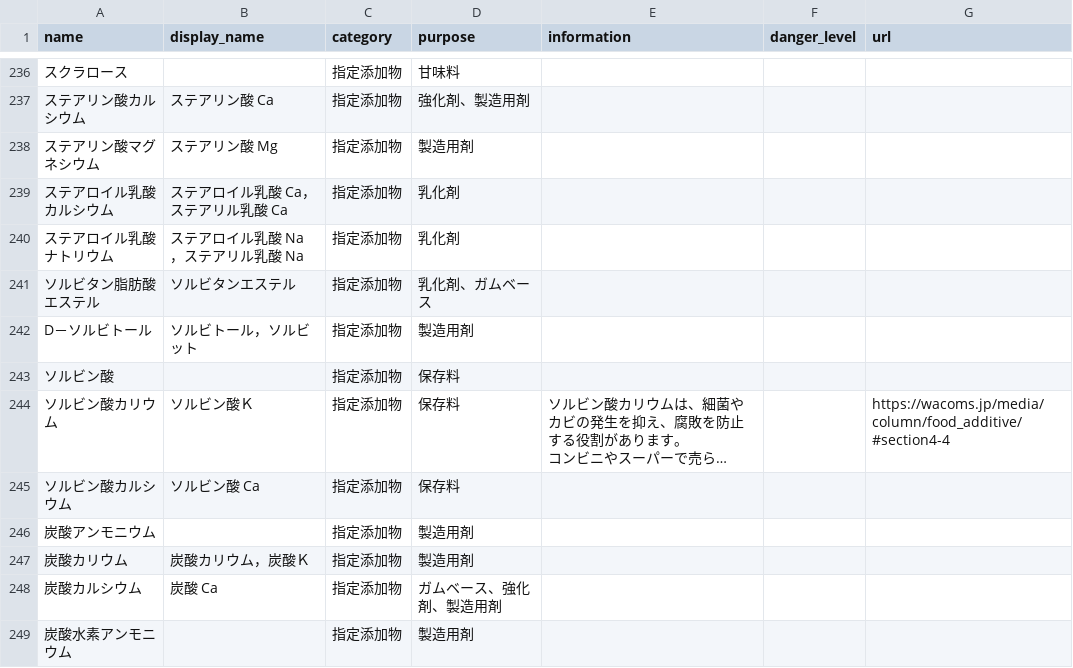
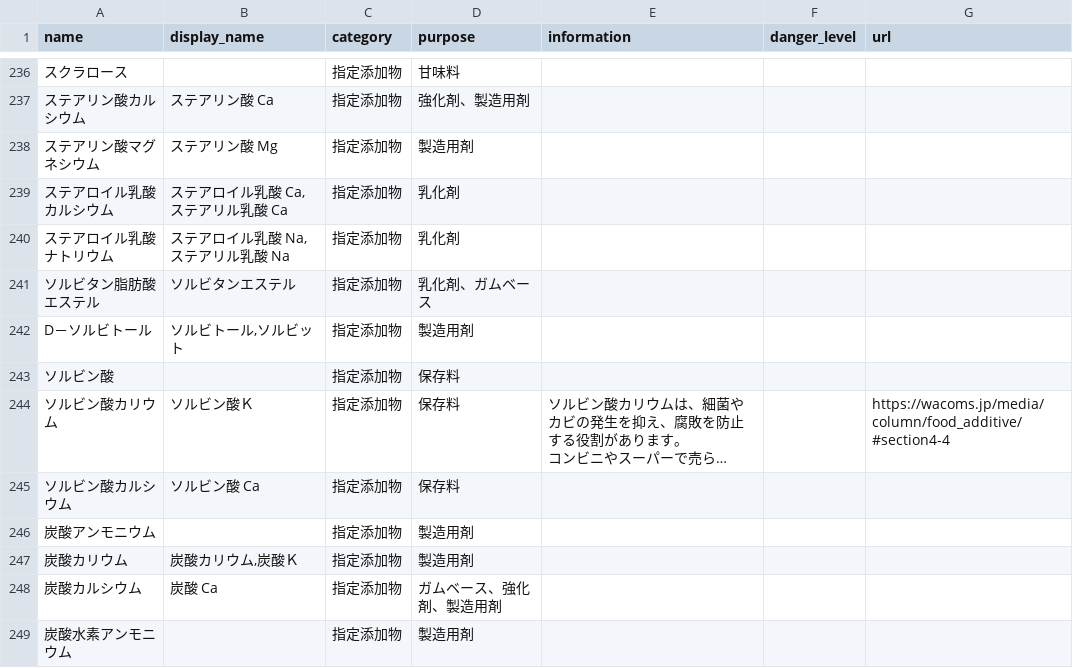
Before and after one commit to MisaMisaM/safe-eats, a CSV file: db/seed/additives.csv, drawn as a sheet; only a part is shown, gaps mark what is left out; long unchanged cells end in …; the diff covers the shown part only; the diff names each change by its address in the sheet, - before the commit and + after, or states it on an @@ line.

Commit message:
Updated a logic to detect matching additives by using searchable_names

```diff
--- a/db/seed/additives.csv
+++ b/db/seed/additives.csv
-B239 (display_name): ステアロイル乳酸 Ca，ステアリル乳酸 Ca
+B239 (display_name): ステアロイル乳酸 Ca,ステアリル乳酸 Ca
-B240 (display_name): ステアロイル乳酸 Na，ステアリル乳酸 Na
+B240 (display_name): ステアロイル乳酸 Na,ステアリル乳酸 Na
-B242 (display_name): ソルビトール，ソルビット
+B242 (display_name): ソルビトール,ソルビット
-B247 (display_name): 炭酸カリウム，炭酸Ｋ
+B247 (display_name): 炭酸カリウム,炭酸Ｋ
```
Also changed, not shown: 89 edited cells elsewhere in this file, 5 other files.
